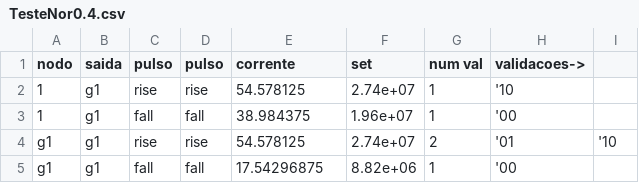
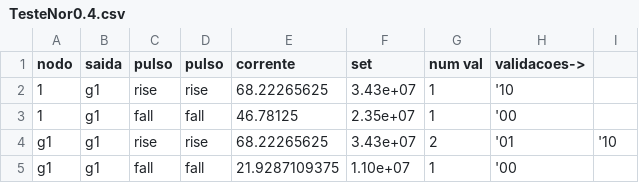
Before and after one commit to bnmfw/Quasar, a CSV file: TesteNor0.4.csv, drawn as a sheet.

```diff
--- a/TesteNor0.4.csv
+++ b/TesteNor0.4.csv
@@ -1,5 +1,5 @@
 nodo,saida,pulso,pulso,corrente,set,num val,validacoes->
-1,g1,rise,rise,54.578125,2.74e+07,1,'10
-1,g1,fall,fall,38.984375,1.96e+07,1,'00
-g1,g1,rise,rise,54.578125,2.74e+07,2,'01,'10
-g1,g1,fall,fall,17.54296875,8.82e+06,1,'00
+1,g1,rise,rise,68.22265625,3.43e+07,1,'10
+1,g1,fall,fall,46.78125,2.35e+07,1,'00
+g1,g1,rise,rise,68.22265625,3.43e+07,2,'01,'10
+g1,g1,fall,fall,21.9287109375,1.10e+07,1,'00
```
Also changed, not shown: TesteNor0.45.csv, TesteNor0.5.csv, 15 other files.
